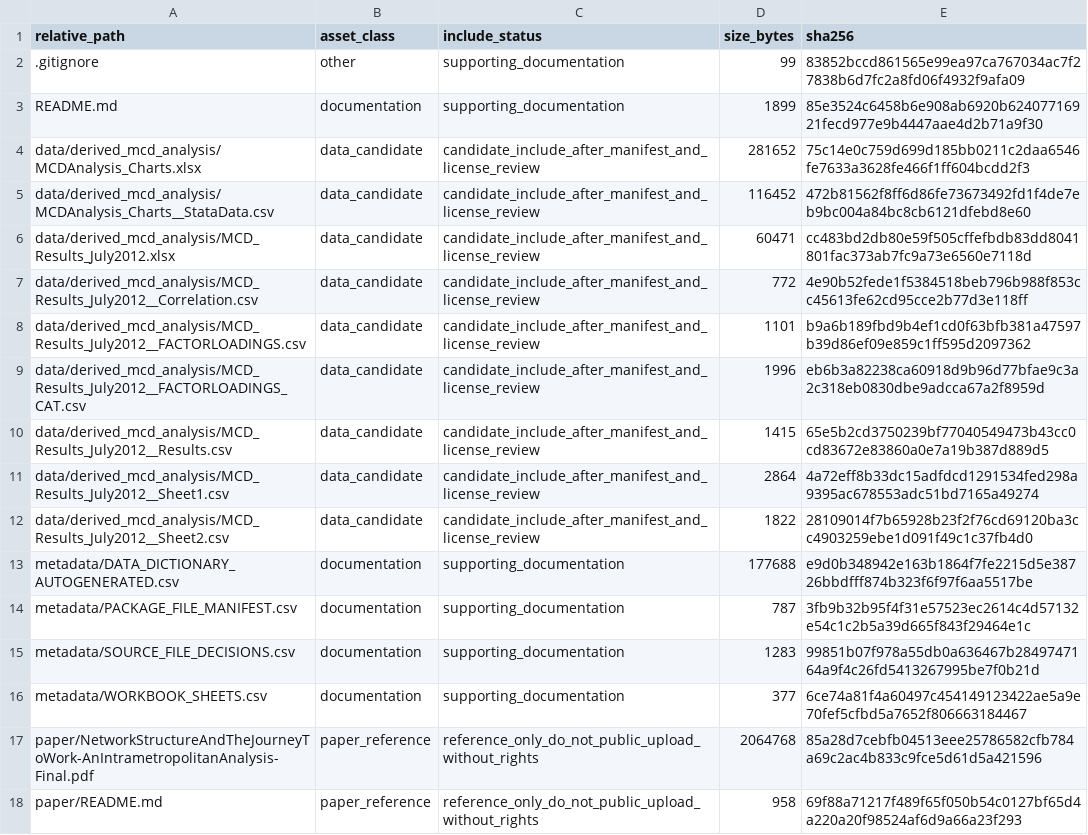
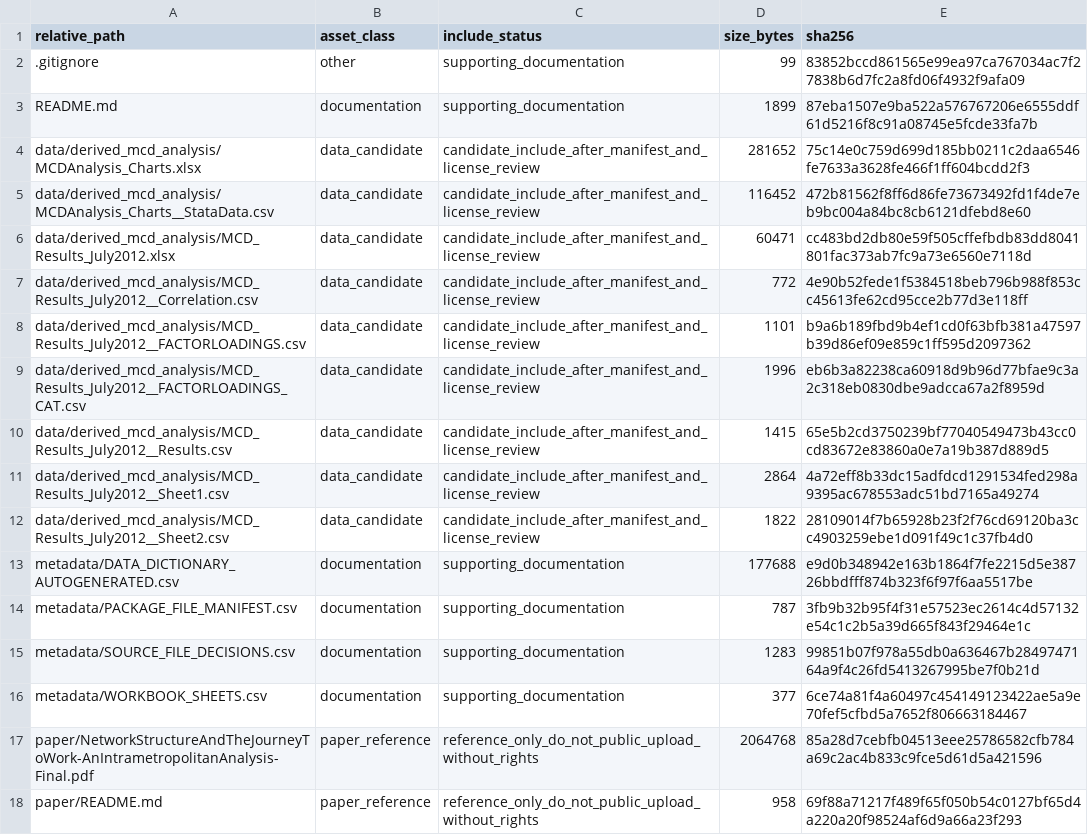
Before and after one commit to dlevinson/paper-2018-09-network-structure-and-the-journey-to-work-an-intra-metropolitan-analysis, a CSV file: PACKAGE_MANIFEST.csv, drawn as a sheet.

Commit message:
Initial local package snapshot

```diff
--- a/PACKAGE_MANIFEST.csv
+++ b/PACKAGE_MANIFEST.csv
@@ -2,3 +2,3 @@ relative_path,asset_class,include_status,size_bytes,sha256
 .gitignore,other,supporting_documentation,99,83852bccd861565e99ea97ca767034ac7f27838b6d7fc2a8fd06f4932f9afa09
-README.md,documentation,supporting_documentation,1899,85e3524c6458b6e908ab6920b62407716921fecd977e9b4447aae4d2b71a9f30
+README.md,documentation,supporting_documentation,1899,87eba1507e9ba522a576767206e6555ddf61d5216f8c91a08745e5fcde33fa7b
 data/derived_mcd_analysis/MCDAnalysis_Charts.xlsx,data_candidate,candidate_include_after_manifest_and_license_review,281652,75c14e0c759d699d185bb0211c2daa6546fe7633a3628fe466f1ff604bcdd2f3
```
Also changed, not shown: 3 other files.
